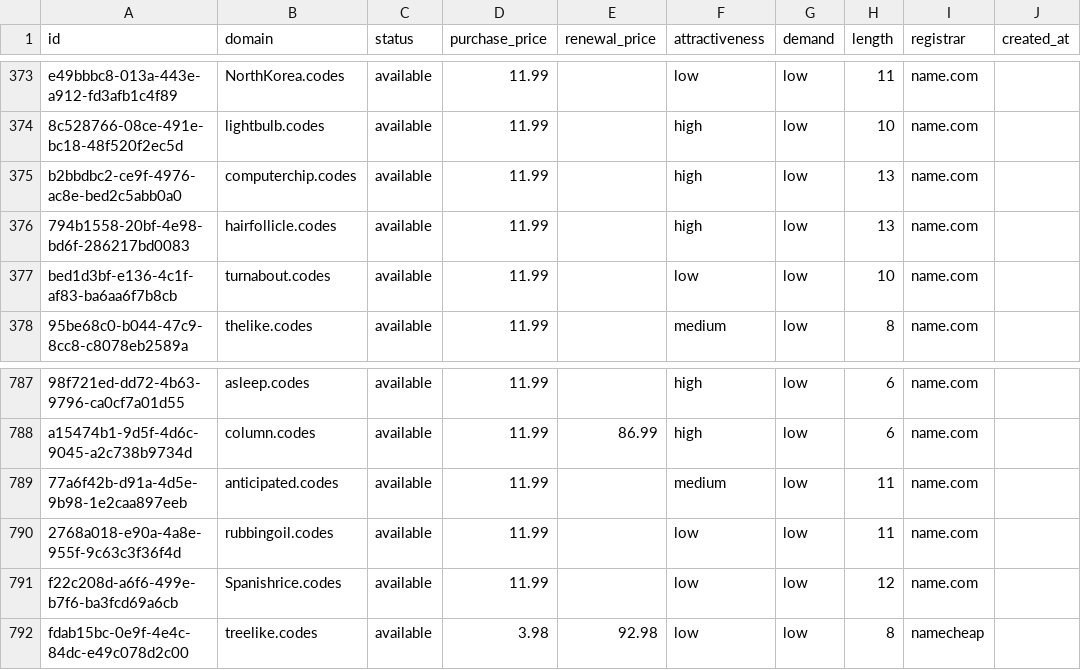
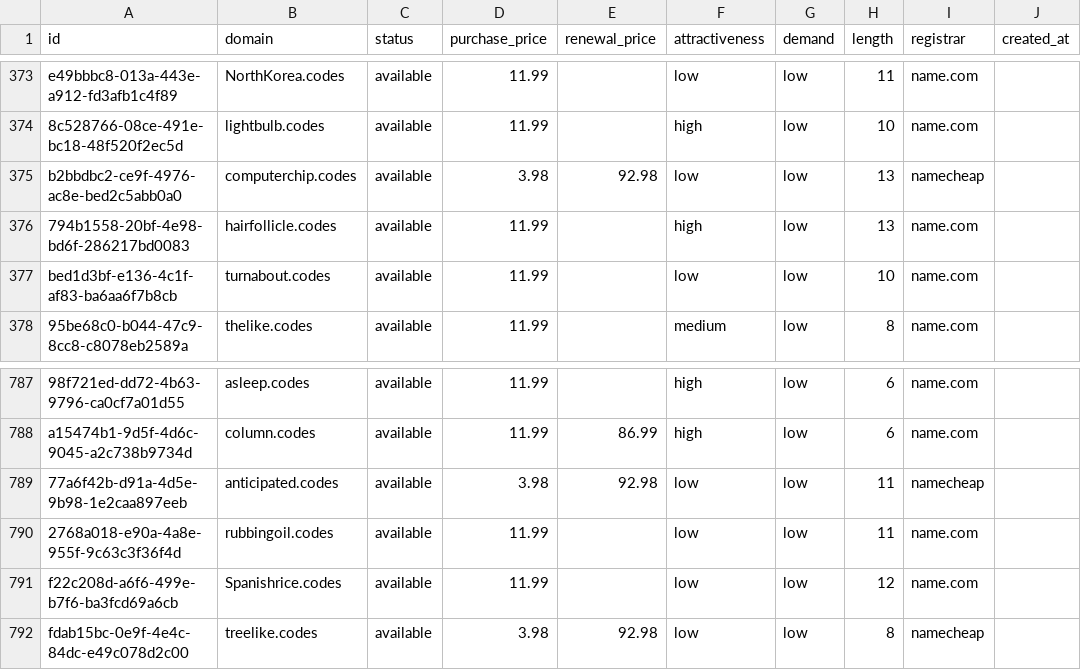
Before and after one commit to UniqueDomains/codes-oneword-domains, a CSV file: codes.csv, drawn as a sheet; only a part is shown, gaps mark what is left out; the diff names each change by its address in the sheet, - before the commit and + after, or states it on an @@ line.

Commit message:
Domains update

```diff
--- a/codes.csv
+++ b/codes.csv
-D375 (purchase_price): 11.99
+D375 (purchase_price): 3.98
-E375 (renewal_price): (empty)
+E375 (renewal_price): 92.98
-F375 (attractiveness): high
+F375 (attractiveness): low
-I375 (registrar): name.com
+I375 (registrar): namecheap
-D789 (purchase_price): 11.99
+D789 (purchase_price): 3.98
-E789 (renewal_price): (empty)
+E789 (renewal_price): 92.98
-F789 (attractiveness): medium
+F789 (attractiveness): low
-I789 (registrar): name.com
+I789 (registrar): namecheap
```
Also changed, not shown: 4 other files.
